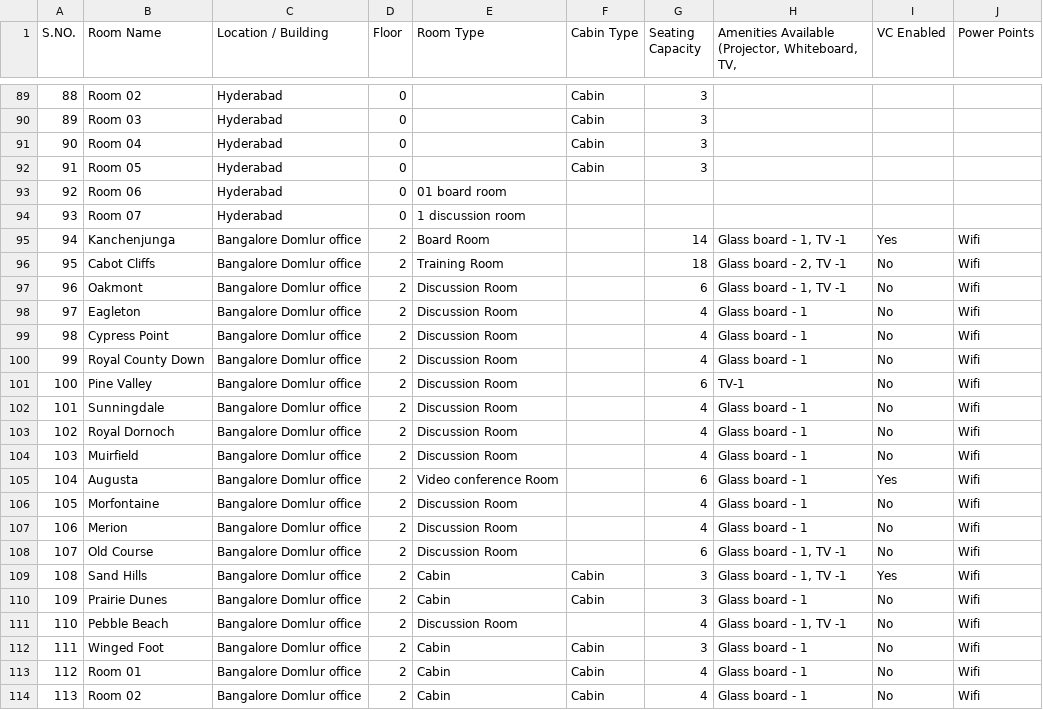
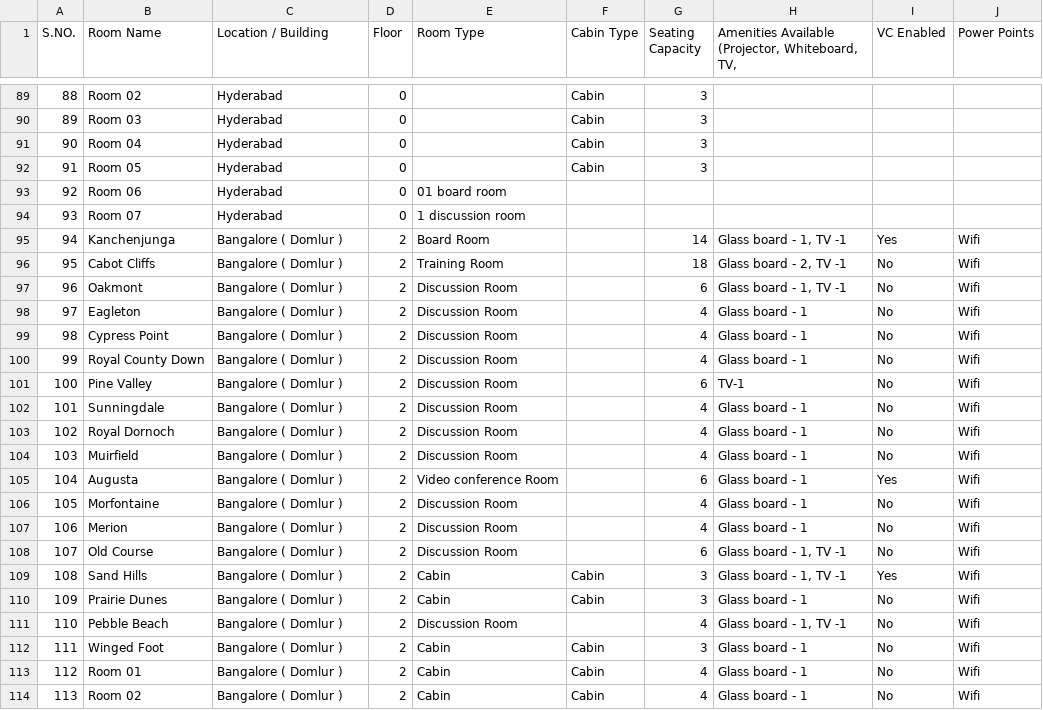
Before and after one commit to vaishnavij103/meeting_room, a CSV file: location_wise_rooms_cleaned.csv, drawn as a sheet; only a part is shown, gaps mark what is left out; the diff covers the shown part only; the diff names each change by its address in the sheet, - before the commit and + after, or states it on an @@ line.

```diff
--- a/location_wise_rooms_cleaned.csv
+++ b/location_wise_rooms_cleaned.csv
-C95:C114 (Location / Building): Bangalore Domlur office
+C95:C114 (Location / Building): Bangalore ( Domlur )
```
Also changed, not shown: 15 edited cells elsewhere in this file, 23 other files.
